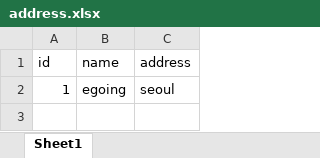
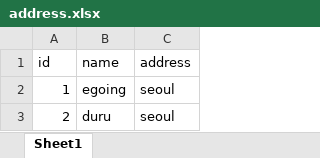
Before and after one commit to egoingsb/hallym5, an Excel workbook: address.xlsx, sheet Sheet1, drawn as a sheet; values as stored, in another font and other column widths than the file's, no borders; the diff names each change by its address in the sheet, - before the commit and + after, or states it on an @@ line.

Commit message:
work 7

```diff
--- a/address.xlsx (sheet Sheet1)
+++ b/address.xlsx (sheet Sheet1)
+row 3: 2 | duru | seoul
```
